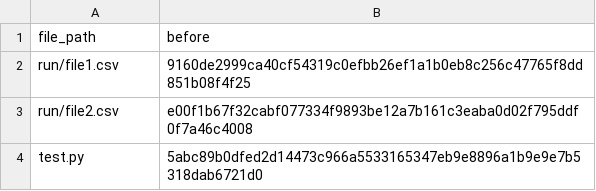
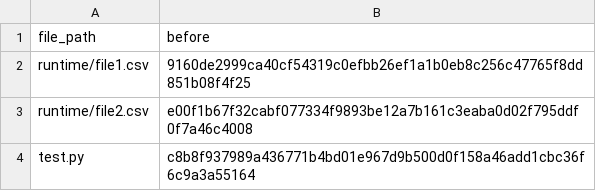
Before and after one commit to repros-dev/trace-model, a CSV file: demo/02-explorations/09-tro-fingerprint-state/products/before.csv, drawn as a sheet.

Commit message:
Rename run folder as runtime folder

```diff
--- a/demo/02-explorations/09-tro-fingerprint-state/products/before.csv
+++ b/demo/02-explorations/09-tro-fingerprint-state/products/before.csv
@@ -1,4 +1,4 @@
 file_path,before
-run/file1.csv,9160de2999ca40cf54319c0efbb26ef1a1b0eb8c256c47765f8dd851b08f4f25
-run/file2.csv,e00f1b67f32cabf077334f9893be12a7b161c3eaba0d02f795ddf0f7a46c4008
-test.py,5abc89b0dfed2d14473c966a5533165347eb9e8896a1b9e9e7b5318dab6721d0
+runtime/file1.csv,9160de2999ca40cf54319c0efbb26ef1a1b0eb8c256c47765f8dd851b08f4f25
+runtime/file2.csv,e00f1b67f32cabf077334f9893be12a7b161c3eaba0d02f795ddf0f7a46c4008
+test.py,c8b8f937989a436771b4bd01e967d9b500d0f158a46add1cbc36f6c9a3a55164
```
Also changed, not shown: 5 other files.
